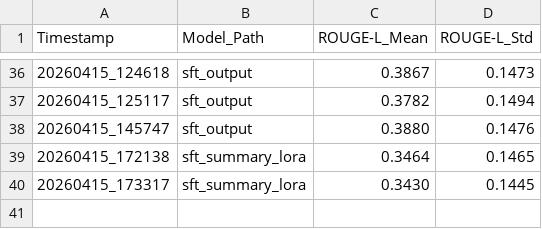
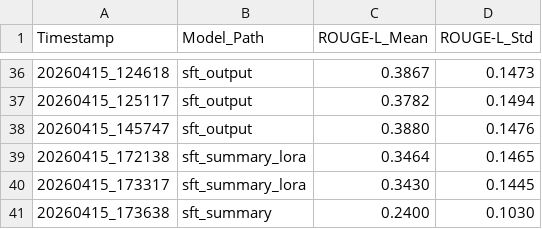
Before and after one commit to sena2327/sft_qwen, a CSV file: output.csv, drawn as a sheet; only a part is shown, gaps mark what is left out; the diff names each change by its address in the sheet, - before the commit and + after, or states it on an @@ line.

Commit message:
add only summary-sft resullt

```diff
--- a/output.csv
+++ b/output.csv
+row 41: 20260415_173638 | sft_summary | 0.2400 | 0.1030
```
